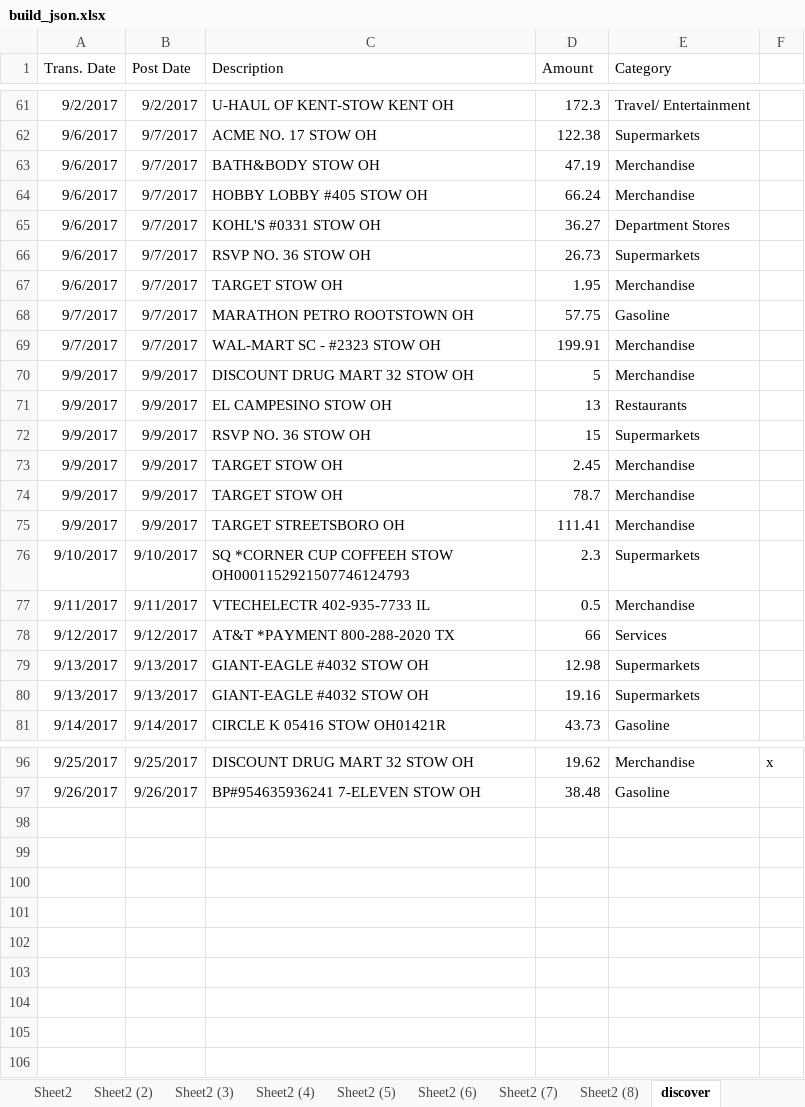
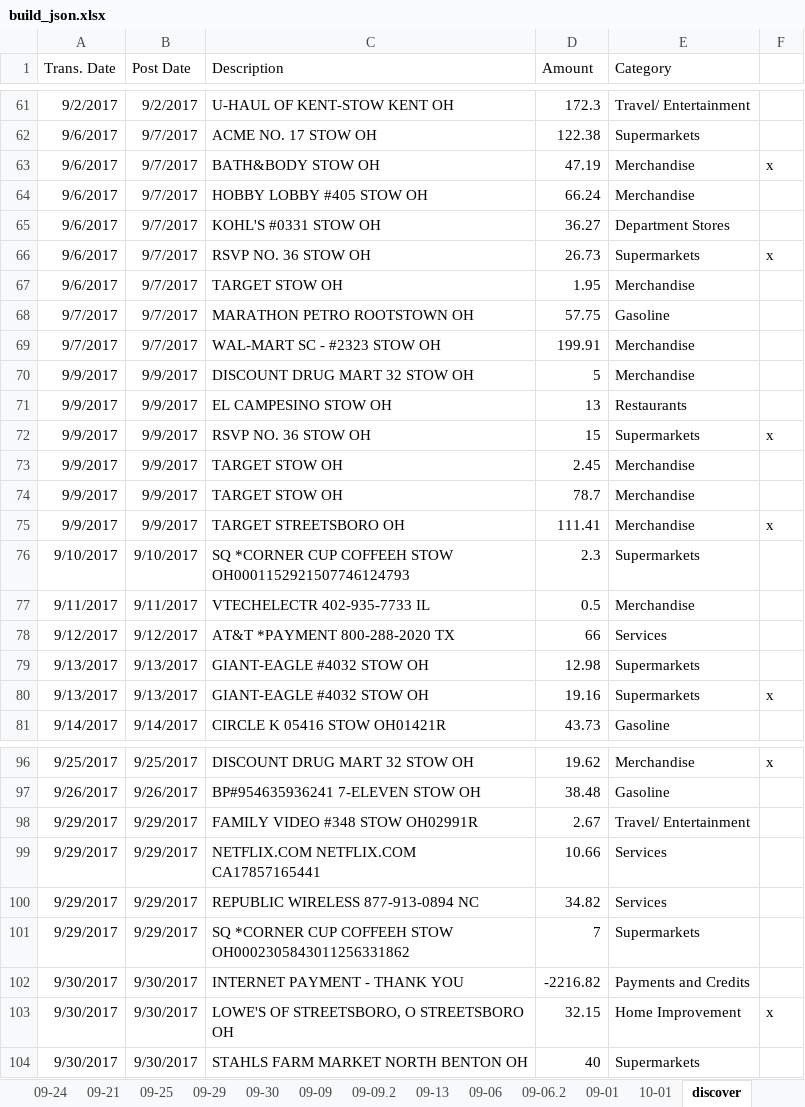
Before and after one commit to fleetside72/tps_etl, an Excel workbook: build_json.xlsx, sheet discover, drawn as a sheet; only a part is shown, gaps mark what is left out; values as stored, in another font and other column widths than the file's, no borders; the diff names each change by its address in the sheet, - before the commit and + after, or states it on an @@ line.

```diff
--- a/build_json.xlsx (sheet discover)
+++ b/build_json.xlsx (sheet discover)
-sheet tab: Sheet2
+sheet tab: 09-24
-sheet tab: Sheet2 (2)
+sheet tab: 09-21
-sheet tab: Sheet2 (3)
+sheet tab: 09-25
-sheet tab: Sheet2 (4)
+sheet tab: 09-29
-sheet tab: Sheet2 (5)
+sheet tab: 09-30
-sheet tab: Sheet2 (6)
+sheet tab: 09-09
-sheet tab: Sheet2 (7)
+sheet tab: 09-09.2
-sheet tab: Sheet2 (8)
+sheet tab: 10-01
+sheet tab: 09-13
+sheet tab: 09-06
+sheet tab: 09-06.2
+sheet tab: 09-01
-F63: (empty)
+F63: x
-F66: (empty)
+F66: x
-F72: (empty)
+F72: x
-F75: (empty)
+F75: x
-F80: (empty)
+F80: x
+row 98: 9/29/2017 | 9/29/2017 | FAMILY VIDEO #348 STOW OH02991R | 2.67 | Travel/ Entertainment
+row 99: 9/29/2017 | 9/29/2017 | NETFLIX.COM NETFLIX.COM CA17857165441 | 10.66 | Services
+row 100: 9/29/2017 | 9/29/2017 | REPUBLIC WIRELESS 877-913-0894 NC | 34.82 | Services
+row 101: 9/29/2017 | 9/29/2017 | SQ *CORNER CUP COFFEEH STOW OH0002305843011256331862 | 7 | Supermarkets
+row 102: 9/30/2017 | 9/30/2017 | INTERNET PAYMENT - THANK YOU | -2216.82 | Payments and Credits
+row 103: 9/30/2017 | 9/30/2017 | LOWE'S OF STREETSBORO, O STREETSBORO OH | 32.15 | Home Improvement | x
+row 104: 9/30/2017 | 9/30/2017 | STAHLS FARM MARKET NORTH BENTON OH | 40 | Supermarkets
```
Also changed, not shown: sheet 09-09.2, other sheet tabs, 1 other file.
